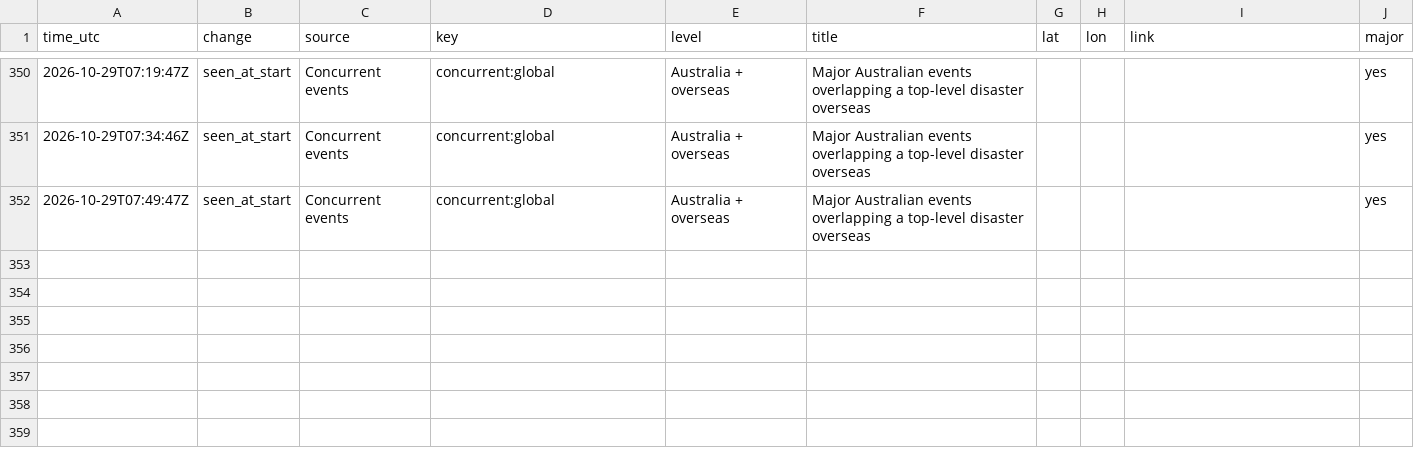
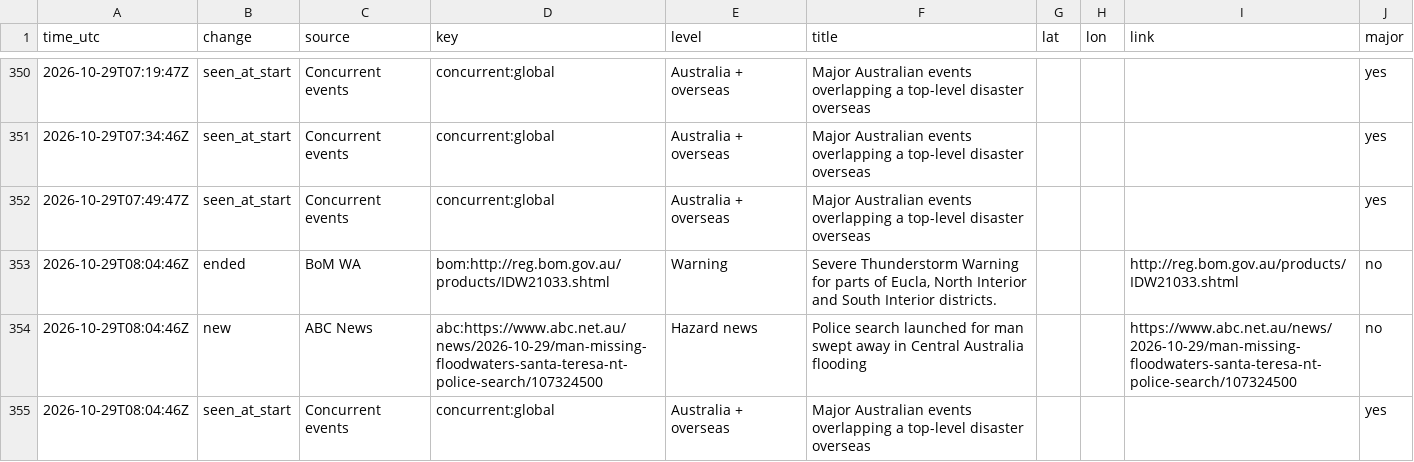
Before and after one commit to samuelmarcus-cell/hazard-alerts, a CSV file: events_log.csv, drawn as a sheet; only a part is shown, gaps mark what is left out.

Commit message:
Update state and event log

```diff
--- a/events_log.csv
+++ b/events_log.csv
@@ -352 +352,4 @@ time_utc,change,source,key,level,title,lat,lon,link,major
 2026-10-29T07:49:47Z,seen_at_start,Concurrent events,concurrent:global,Australia + overseas,Major Australian events overlapping a top-level disaster overseas,,,,yes
+2026-10-29T08:04:46Z,ended,BoM WA,bom:http://reg.bom.gov.au/products/IDW21033.shtml,Warning,"Severe Thunderstorm Warning for parts of Eucla, North Interior and South Interior districts.",,,http://reg.bom.gov.au/products/IDW21033.shtml,no
+2026-10-29T08:04:46Z,new,ABC News,abc:https://www.abc.net.au/news/2026-10-29/man-missing-floodwaters-santa-teresa-nt-police-search/107324500,Hazard news,Police search launched for man swept away in Central Australia flooding,,,https://www.abc.net.au/news/2026-10-29/man-missing-floodwaters-santa-teresa-nt-police-search/107324500,no
+2026-10-29T08:04:46Z,seen_at_start,Concurrent events,concurrent:global,Australia + overseas,Major Australian events overlapping a top-level disaster overseas,,,,yes
```
Also changed, not shown: 1 other file.
